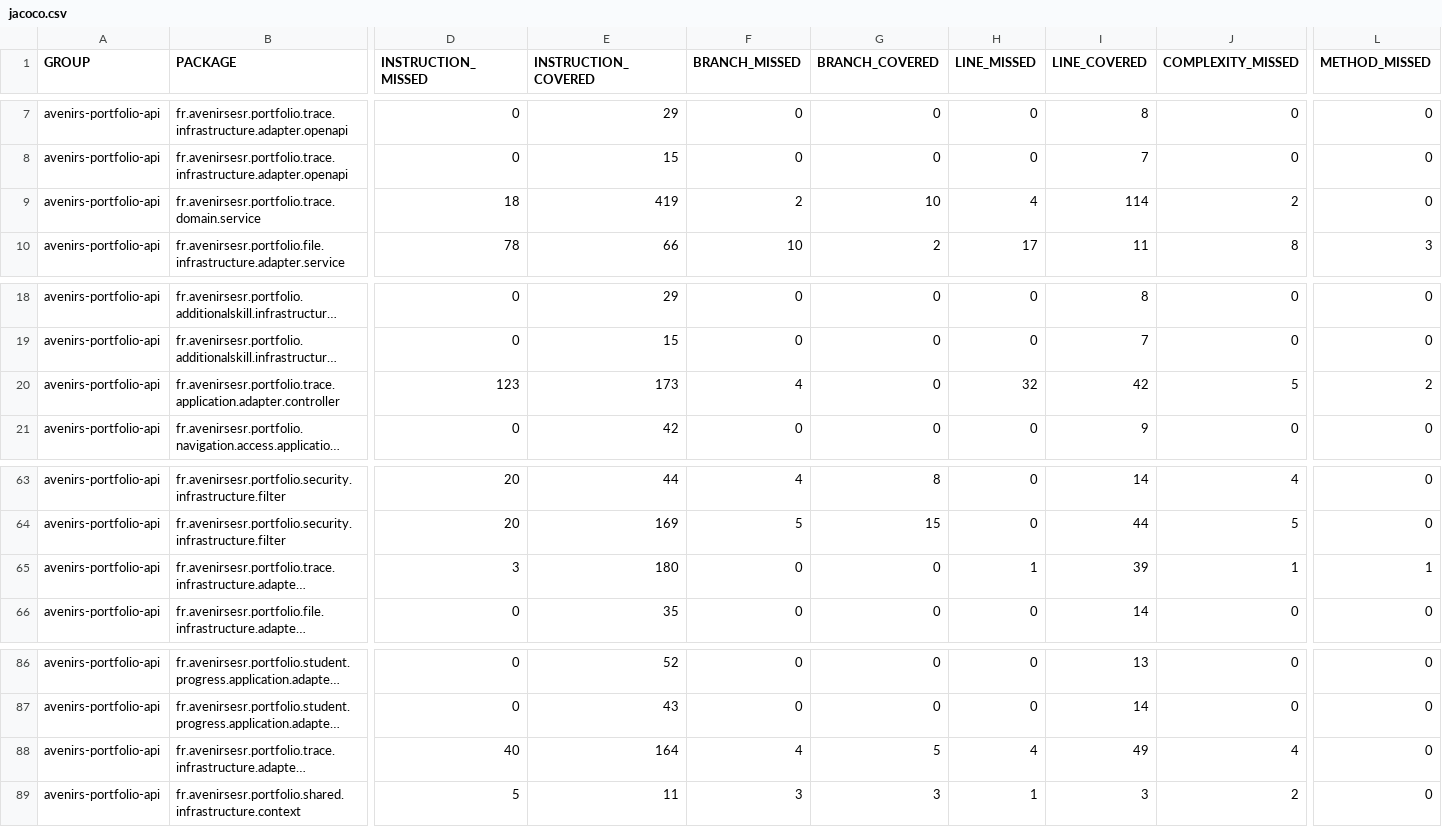
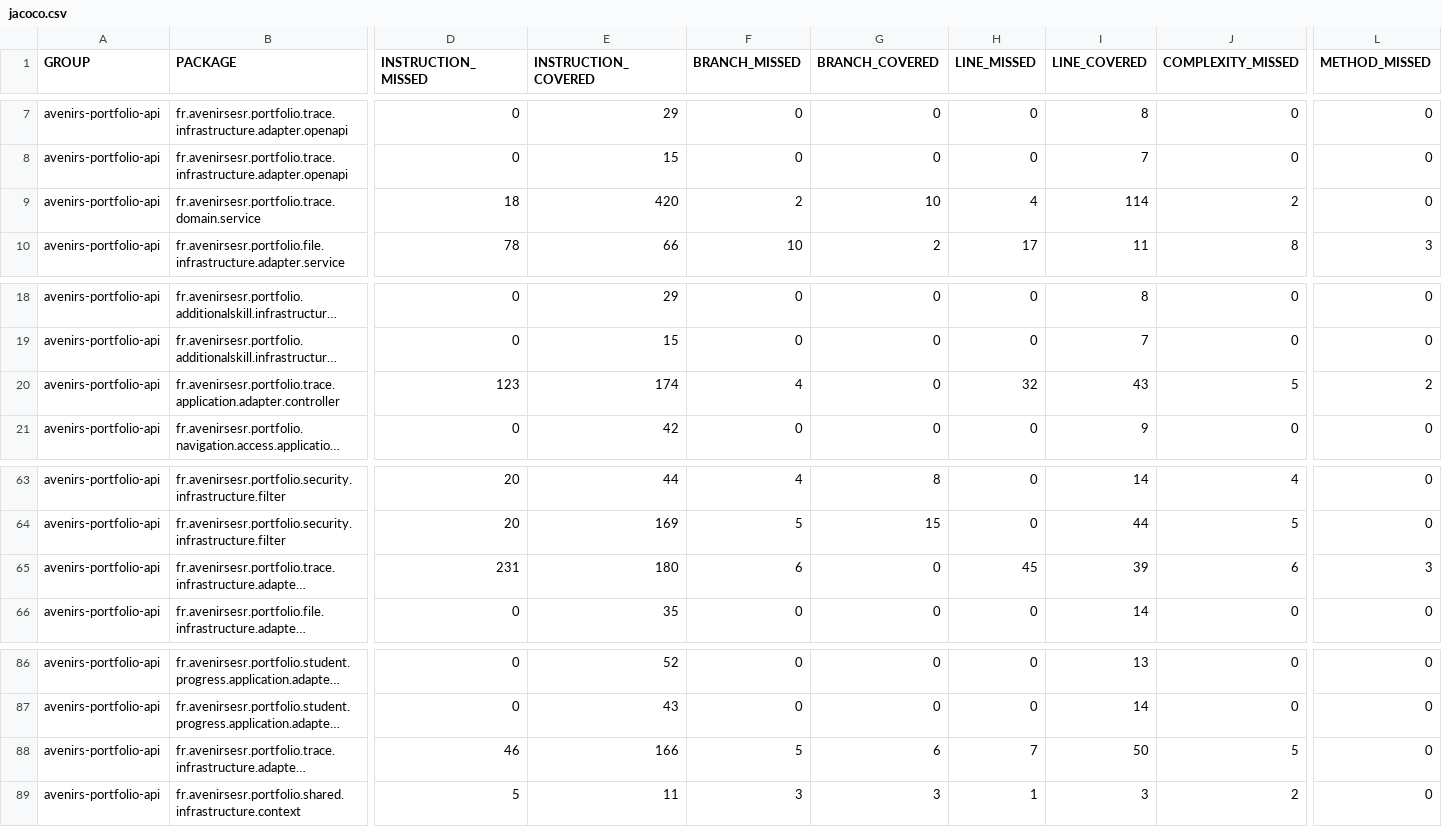
Before and after one commit to avenirs-esr/avenirs-portfolio-api, a CSV file: docs/jacoco-report/jacoco/jacoco.csv, drawn as a sheet; only a part is shown, gaps mark what is left out; long unchanged cells end in …; the diff names each change by its address in the sheet, - before the commit and + after, or states it on an @@ line.

```diff
--- a/docs/jacoco-report/jacoco/jacoco.csv
+++ b/docs/jacoco-report/jacoco/jacoco.csv
-E9 (INSTRUCTION_COVERED): 419
+E9 (INSTRUCTION_COVERED): 420
-E20 (INSTRUCTION_COVERED): 173
+E20 (INSTRUCTION_COVERED): 174
-I20 (LINE_COVERED): 42
+I20 (LINE_COVERED): 43
-D65 (INSTRUCTION_MISSED): 3
+D65 (INSTRUCTION_MISSED): 231
-F65 (BRANCH_MISSED): 0
+F65 (BRANCH_MISSED): 6
-H65 (LINE_MISSED): 1
+H65 (LINE_MISSED): 45
-J65 (COMPLEXITY_MISSED): 1
+J65 (COMPLEXITY_MISSED): 6
-L65 (METHOD_MISSED): 1
+L65 (METHOD_MISSED): 3
-D88 (INSTRUCTION_MISSED): 40
+D88 (INSTRUCTION_MISSED): 46
-E88 (INSTRUCTION_COVERED): 164
+E88 (INSTRUCTION_COVERED): 166
-F88 (BRANCH_MISSED): 4
+F88 (BRANCH_MISSED): 5
-G88 (BRANCH_COVERED): 5
+G88 (BRANCH_COVERED): 6
-H88 (LINE_MISSED): 4
+H88 (LINE_MISSED): 7
-I88 (LINE_COVERED): 49
+I88 (LINE_COVERED): 50
-J88 (COMPLEXITY_MISSED): 4
+J88 (COMPLEXITY_MISSED): 5
```
Also changed, not shown: 20 other files.
